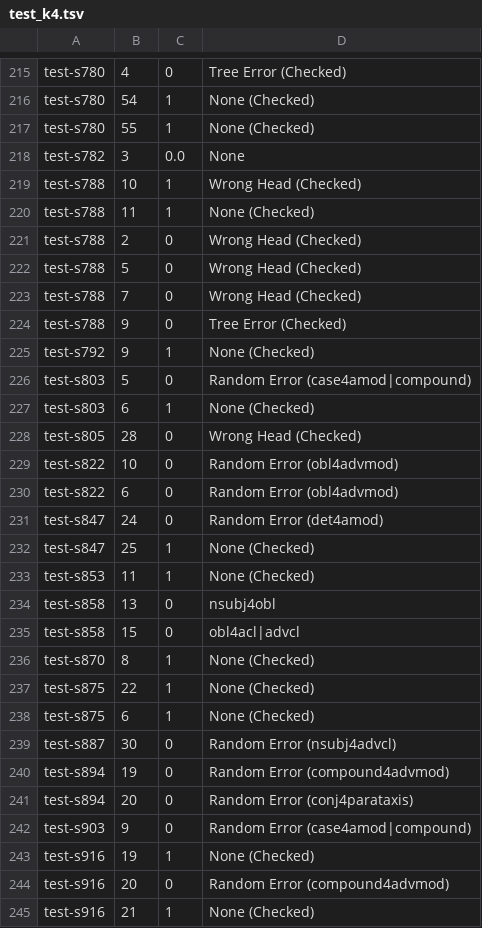
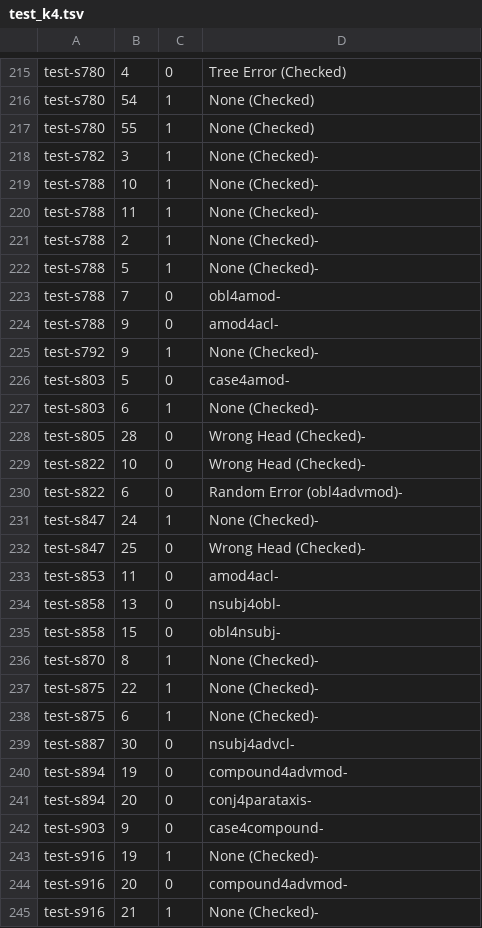
Before and after one commit to Akshayanti/Masters-Thesis-CUNI-, a TSV file: lisca_coldstart/Annotations/testArcs/test_k4.tsv, drawn as a sheet; only a part is shown, gaps mark what is left out; the diff covers the shown part only.

Commit message:
Annotations as on Thu Jul  2 17:01:21 CEST 2020

```diff
--- a/lisca_coldstart/Annotations/testArcs/test_k4.tsv
+++ b/lisca_coldstart/Annotations/testArcs/test_k4.tsv
@@ -217,29 +217,29 @@ test-s780	54	1	None (Checked)
 test-s780	55	1	None (Checked)
-test-s782	3	0.0	None
-test-s788	10	1	Wrong Head (Checked)
-test-s788	11	1	None (Checked)
-test-s788	2	0	Wrong Head (Checked)
-test-s788	5	0	Wrong Head (Checked)
-test-s788	7	0	Wrong Head (Checked)
-test-s788	9	0	Tree Error (Checked)
-test-s792	9	1	None (Checked)
-test-s803	5	0	Random Error (case4amod|compound)
-test-s803	6	1	None (Checked)
-test-s805	28	0	Wrong Head (Checked)
-test-s822	10	0	Random Error (obl4advmod)
-test-s822	6	0	Random Error (obl4advmod)
-test-s847	24	0	Random Error (det4amod)
-test-s847	25	1	None (Checked)
-test-s853	11	1	None (Checked)
-test-s858	13	0	nsubj4obl
-test-s858	15	0	obl4acl|advcl
-test-s870	8	1	None (Checked)
-test-s875	22	1	None (Checked)
-test-s875	6	1	None (Checked)
-test-s887	30	0	Random Error (nsubj4advcl)
-test-s894	19	0	Random Error (compound4advmod)
-test-s894	20	0	Random Error (conj4parataxis)
-test-s903	9	0	Random Error (case4amod|compound)
-test-s916	19	1	None (Checked)
-test-s916	20	0	Random Error (compound4advmod)
-test-s916	21	1	None (Checked)
+test-s782	3	1	None (Checked)-
+test-s788	10	1	None (Checked)-
+test-s788	11	1	None (Checked)-
+test-s788	2	1	None (Checked)-
+test-s788	5	1	None (Checked)-
+test-s788	7	0	obl4amod-
+test-s788	9	0	amod4acl-
+test-s792	9	1	None (Checked)-
+test-s803	5	0	case4amod-
+test-s803	6	1	None (Checked)-
+test-s805	28	0	Wrong Head (Checked)-
+test-s822	10	0	Wrong Head (Checked)-
+test-s822	6	0	Random Error (obl4advmod)-
+test-s847	24	1	None (Checked)-
+test-s847	25	0	Wrong Head (Checked)-
+test-s853	11	0	amod4acl-
+test-s858	13	0	nsubj4obl-
+test-s858	15	0	obl4nsubj-
+test-s870	8	1	None (Checked)-
+test-s875	22	1	None (Checked)-
+test-s875	6	1	None (Checked)-
+test-s887	30	0	nsubj4advcl-
+test-s894	19	0	compound4advmod-
+test-s894	20	0	conj4parataxis-
+test-s903	9	0	case4compound-
+test-s916	19	1	None (Checked)-
+test-s916	20	0	compound4advmod-
+test-s916	21	1	None (Checked)-
```
Also changed, not shown: 11 edited cells elsewhere in this file, lisca_coldstart/Annotations/testArcs/base_allZero.tsv, lisca_coldstart/Annotations/testArcs/k_not_base.tsv, 3 other files.
